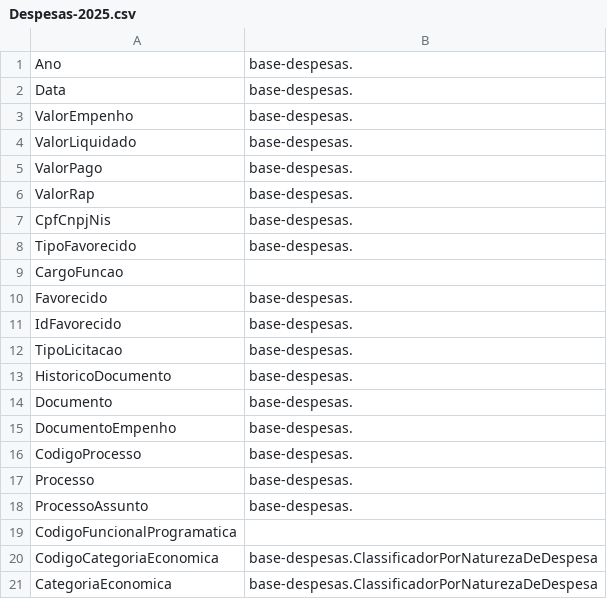
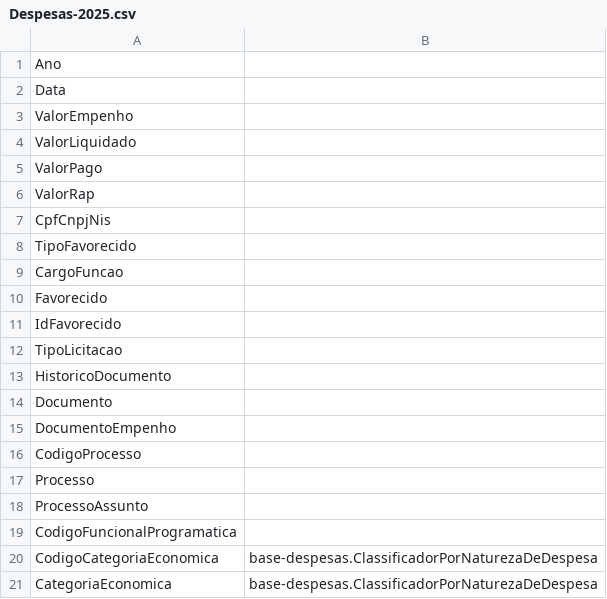
Before and after one commit to Renzo-Henrique/secont-ontologias, a CSV file: mapeamentos/base-despesas/Despesas-2025.csv, drawn as a sheet; only a part is shown; the diff covers the shown part only.

```diff
--- a/mapeamentos/base-despesas/Despesas-2025.csv
+++ b/mapeamentos/base-despesas/Despesas-2025.csv
@@ -1,19 +1,19 @@
-Ano ; base-despesas.
-Data ; base-despesas.
-ValorEmpenho ; base-despesas.
-ValorLiquidado ; base-despesas.
-ValorPago ; base-despesas.
-ValorRap ; base-despesas.
-CpfCnpjNis ; base-despesas.
-TipoFavorecido ; base-despesas.
+Ano ;
+Data ;
+ValorEmpenho ;
+ValorLiquidado ;
+ValorPago ;
+ValorRap ;
+CpfCnpjNis ;
+TipoFavorecido ;
 CargoFuncao ;
-Favorecido ; base-despesas.
-IdFavorecido ; base-despesas.
-TipoLicitacao ; base-despesas.
-HistoricoDocumento ; base-despesas.
-Documento ; base-despesas.
-DocumentoEmpenho ; base-despesas.
-CodigoProcesso ; base-despesas.
-Processo ; base-despesas.
-ProcessoAssunto ; base-despesas.
+Favorecido ;
+IdFavorecido ;
+TipoLicitacao ;
+HistoricoDocumento ;
+Documento ;
+DocumentoEmpenho ;
+CodigoProcesso ;
+Processo ;
+ProcessoAssunto ;
 CodigoFuncionalProgramatica ;
```
Also changed, not shown: 17 edited cells elsewhere in this file, mapeamentos/base-despesas/orcamentosdespesa-2025.csv, mapeamentos/base-despesas/orcamentosexecucoes-2025.csv, 9 other files.
